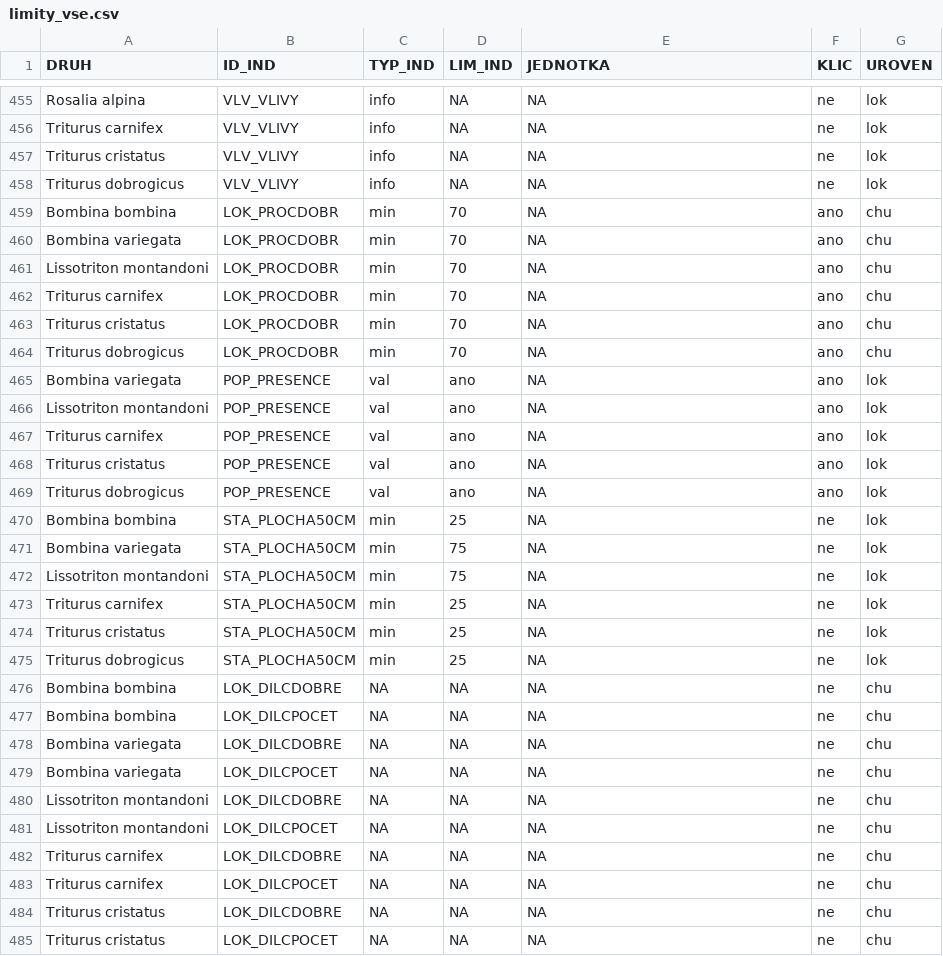
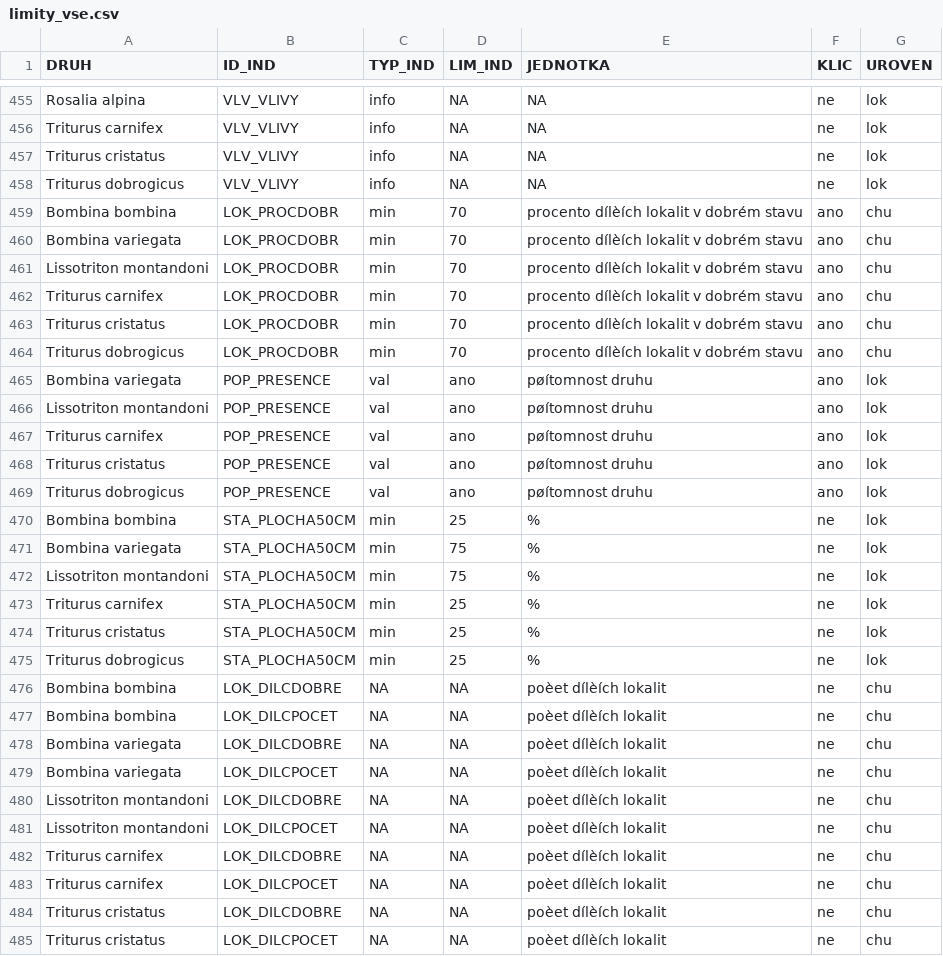
Before and after one commit to BiodivMonCZ/host_naturecz, a CSV file: Data/Input/limity_vse.csv, drawn as a sheet; only a part is shown, gaps mark what is left out; the diff covers the shown part only.

```diff
--- a/Data/Input/limity_vse.csv
+++ b/Data/Input/limity_vse.csv
@@ -458,28 +458,28 @@ Triturus cristatus,VLV_VLIVY,info,NA,NA,ne,lok
 Triturus dobrogicus,VLV_VLIVY,info,NA,NA,ne,lok
-Bombina bombina,LOK_PROCDOBR,min,70,NA,ano,chu
-Bombina variegata,LOK_PROCDOBR,min,70,NA,ano,chu
-Lissotriton montandoni,LOK_PROCDOBR,min,70,NA,ano,chu
-Triturus carnifex,LOK_PROCDOBR,min,70,NA,ano,chu
-Triturus cristatus,LOK_PROCDOBR,min,70,NA,ano,chu
-Triturus dobrogicus,LOK_PROCDOBR,min,70,NA,ano,chu
-Bombina variegata,POP_PRESENCE,val,ano,NA,ano,lok
-Lissotriton montandoni,POP_PRESENCE,val,ano,NA,ano,lok
-Triturus carnifex,POP_PRESENCE,val,ano,NA,ano,lok
-Triturus cristatus,POP_PRESENCE,val,ano,NA,ano,lok
-Triturus dobrogicus,POP_PRESENCE,val,ano,NA,ano,lok
-Bombina bombina,STA_PLOCHA50CM,min,25,NA,ne,lok
-Bombina variegata,STA_PLOCHA50CM,min,75,NA,ne,lok
-Lissotriton montandoni,STA_PLOCHA50CM,min,75,NA,ne,lok
-Triturus carnifex,STA_PLOCHA50CM,min,25,NA,ne,lok
-Triturus cristatus,STA_PLOCHA50CM,min,25,NA,ne,lok
-Triturus dobrogicus,STA_PLOCHA50CM,min,25,NA,ne,lok
-Bombina bombina,LOK_DILCDOBRE,NA,NA,NA,ne,chu
-Bombina bombina,LOK_DILCPOCET,NA,NA,NA,ne,chu
-Bombina variegata,LOK_DILCDOBRE,NA,NA,NA,ne,chu
-Bombina variegata,LOK_DILCPOCET,NA,NA,NA,ne,chu
-Lissotriton montandoni,LOK_DILCDOBRE,NA,NA,NA,ne,chu
-Lissotriton montandoni,LOK_DILCPOCET,NA,NA,NA,ne,chu
-Triturus carnifex,LOK_DILCDOBRE,NA,NA,NA,ne,chu
-Triturus carnifex,LOK_DILCPOCET,NA,NA,NA,ne,chu
-Triturus cristatus,LOK_DILCDOBRE,NA,NA,NA,ne,chu
-Triturus cristatus,LOK_DILCPOCET,NA,NA,NA,ne,chu
+Bombina bombina,LOK_PROCDOBR,min,70,procento dílèích lokalit v dobrém stavu,ano,chu
+Bombina variegata,LOK_PROCDOBR,min,70,procento dílèích lokalit v dobrém stavu,ano,chu
+Lissotriton montandoni,LOK_PROCDOBR,min,70,procento dílèích lokalit v dobrém stavu,ano,chu
+Triturus carnifex,LOK_PROCDOBR,min,70,procento dílèích lokalit v dobrém stavu,ano,chu
+Triturus cristatus,LOK_PROCDOBR,min,70,procento dílèích lokalit v dobrém stavu,ano,chu
+Triturus dobrogicus,LOK_PROCDOBR,min,70,procento dílèích lokalit v dobrém stavu,ano,chu
+Bombina variegata,POP_PRESENCE,val,ano,pøítomnost druhu,ano,lok
+Lissotriton montandoni,POP_PRESENCE,val,ano,pøítomnost druhu,ano,lok
+Triturus carnifex,POP_PRESENCE,val,ano,pøítomnost druhu,ano,lok
+Triturus cristatus,POP_PRESENCE,val,ano,pøítomnost druhu,ano,lok
+Triturus dobrogicus,POP_PRESENCE,val,ano,pøítomnost druhu,ano,lok
+Bombina bombina,STA_PLOCHA50CM,min,25,%,ne,lok
+Bombina variegata,STA_PLOCHA50CM,min,75,%,ne,lok
+Lissotriton montandoni,STA_PLOCHA50CM,min,75,%,ne,lok
+Triturus carnifex,STA_PLOCHA50CM,min,25,%,ne,lok
+Triturus cristatus,STA_PLOCHA50CM,min,25,%,ne,lok
+Triturus dobrogicus,STA_PLOCHA50CM,min,25,%,ne,lok
+Bombina bombina,LOK_DILCDOBRE,NA,NA,poèet dílèích lokalit,ne,chu
+Bombina bombina,LOK_DILCPOCET,NA,NA,poèet dílèích lokalit,ne,chu
+Bombina variegata,LOK_DILCDOBRE,NA,NA,poèet dílèích lokalit,ne,chu
+Bombina variegata,LOK_DILCPOCET,NA,NA,poèet dílèích lokalit,ne,chu
+Lissotriton montandoni,LOK_DILCDOBRE,NA,NA,poèet dílèích lokalit,ne,chu
+Lissotriton montandoni,LOK_DILCPOCET,NA,NA,poèet dílèích lokalit,ne,chu
+Triturus carnifex,LOK_DILCDOBRE,NA,NA,poèet dílèích lokalit,ne,chu
+Triturus carnifex,LOK_DILCPOCET,NA,NA,poèet dílèích lokalit,ne,chu
+Triturus cristatus,LOK_DILCDOBRE,NA,NA,poèet dílèích lokalit,ne,chu
+Triturus cristatus,LOK_DILCPOCET,NA,NA,poèet dílèích lokalit,ne,chu
```
Also changed, not shown: 162 edited cells elsewhere in this file, 1 other file.
